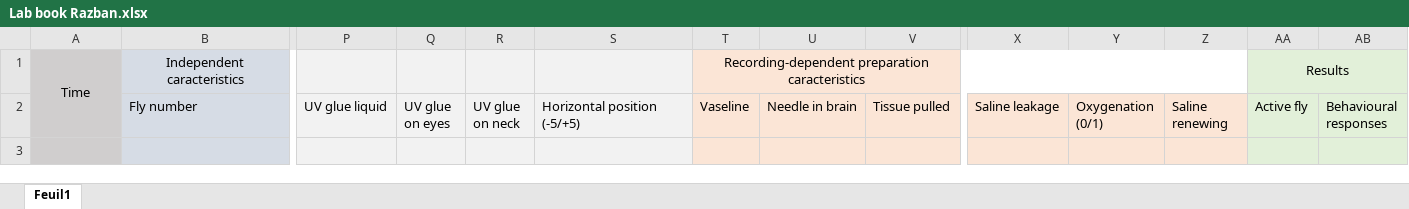
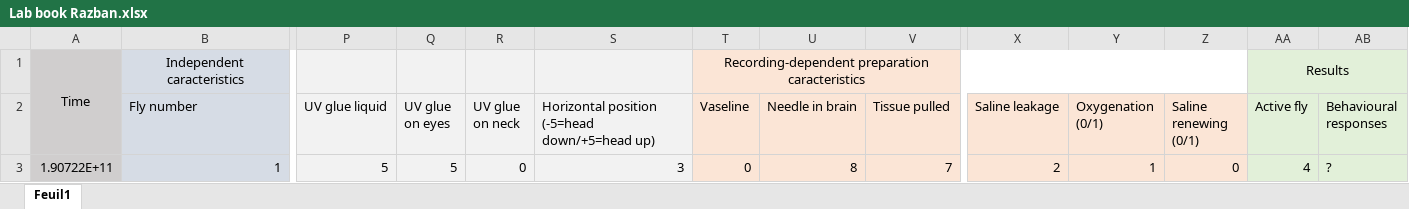
Before and after one commit to KeivanR/PrepStats, an Excel workbook: Lab book Razban.xlsx, sheet Feuil1, drawn as a sheet; only a part is shown, gaps mark what is left out; values as stored, in another font and other column widths than the file's, no borders; removed rows and columns are numbered as before the commit, all else as after; rows hold the shown columns only; the diff names each change by its address in the sheet, - before the commit and + after, or states it on an @@ line.

Commit message:
Update Lab book Razban.xlsx
first fly

```diff
--- a/Lab book Razban.xlsx (sheet Feuil1)
+++ b/Lab book Razban.xlsx (sheet Feuil1)
-S2: Horizontal position (-5/+5)
+S2: Horizontal position (-5=head down/+5=head up)
-Z2: Saline renewing
+Z2: Saline renewing (0/1)
-row 3: (empty)
+row 3: 1.90722E+11 | 1 | 5 | 5 | 0 | 3 | 0 | 8 | 7 | 2 | 1 | 0 | 4 | ?
```
